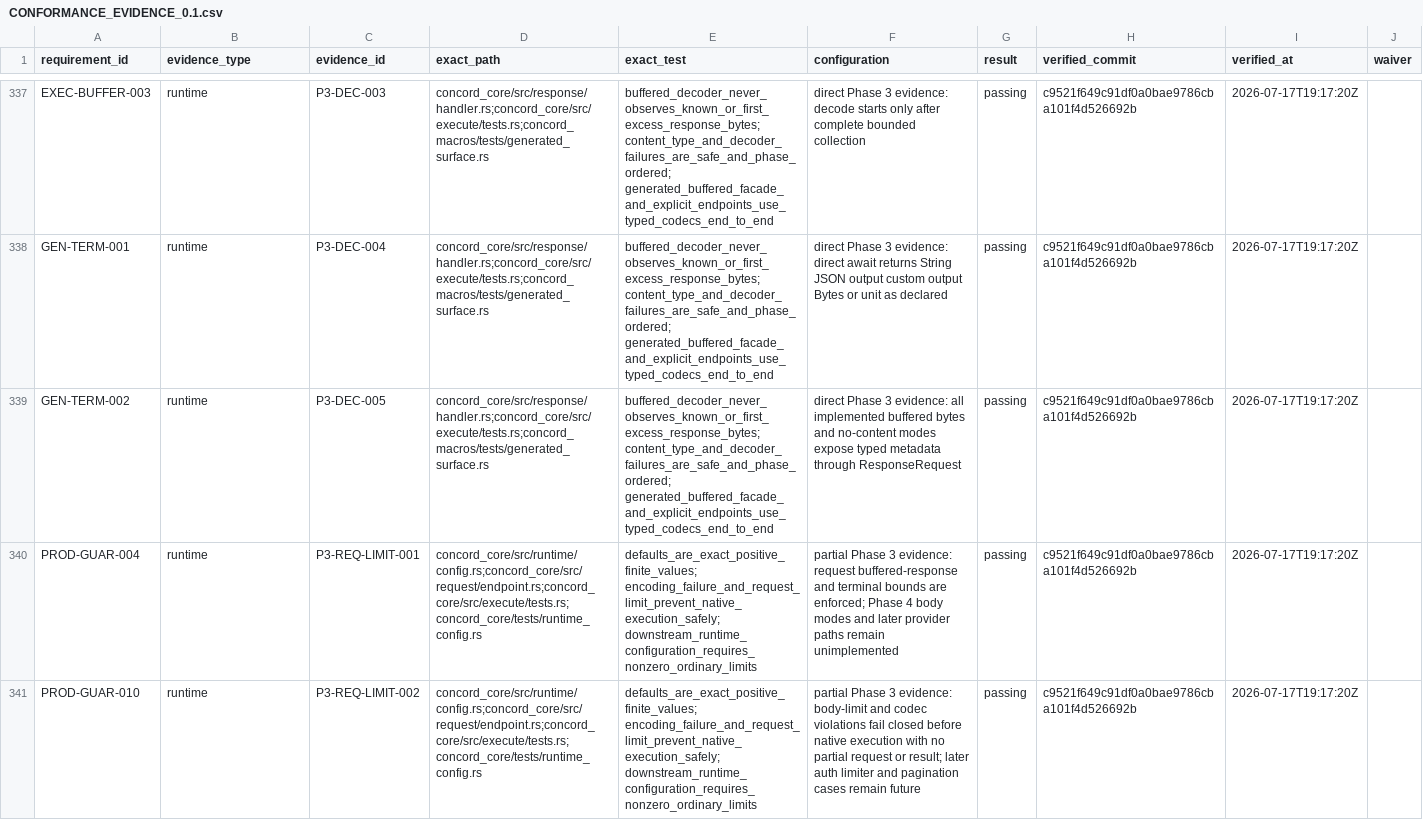
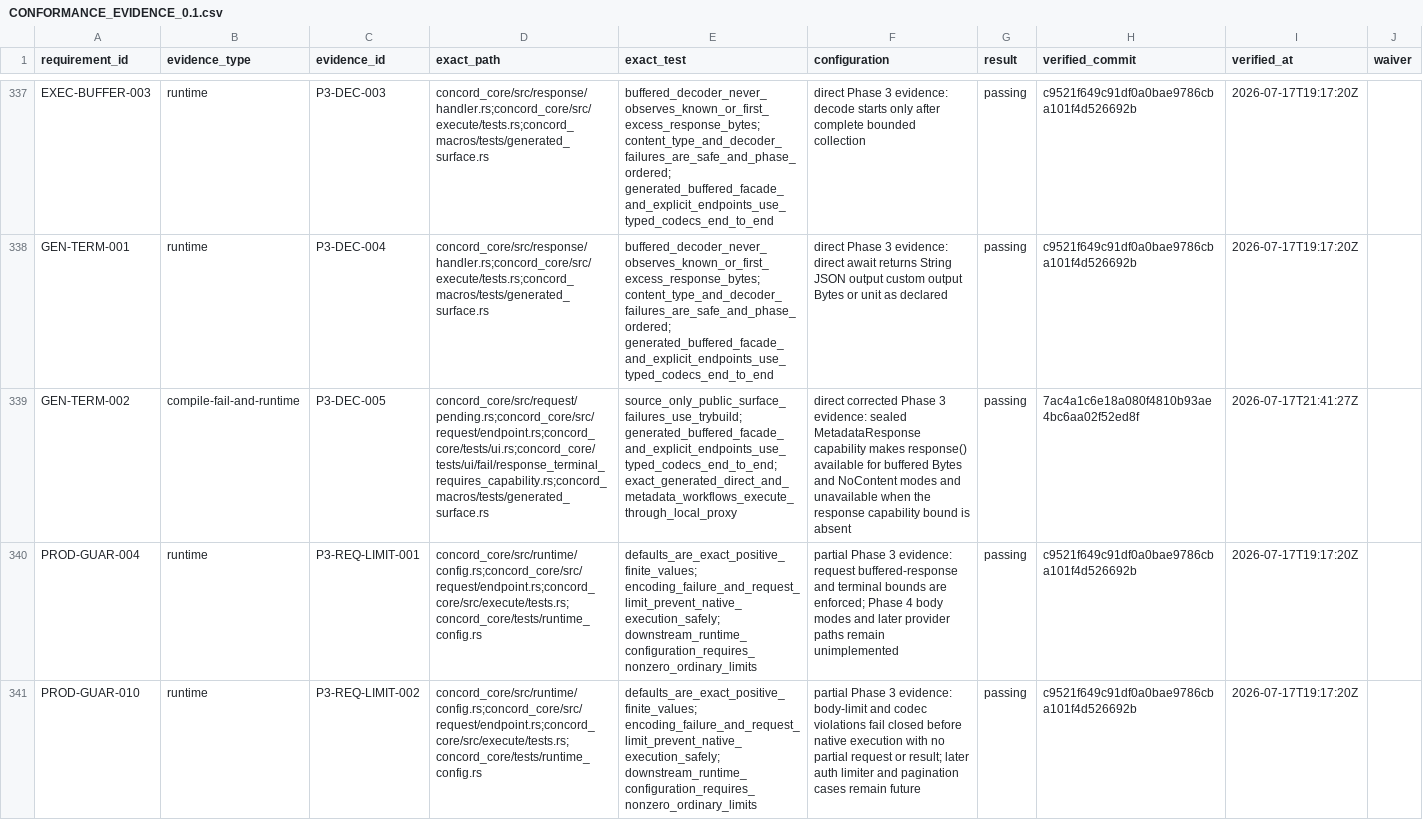
Before and after one commit to gqsnt/concord_api, a CSV file: docs/conformance/CONFORMANCE_EVIDENCE_0.1.csv, drawn as a sheet; only a part is shown, gaps mark what is left out; the diff covers the shown part only; the diff names each change by its address in the sheet, - before the commit and + after, or states it on an @@ line.

```diff
--- a/docs/conformance/CONFORMANCE_EVIDENCE_0.1.csv
+++ b/docs/conformance/CONFORMANCE_EVIDENCE_0.1.csv
-B339 (evidence_type): runtime
+B339 (evidence_type): compile-fail-and-runtime
-D339 (exact_path): concord_core/src/response/handler.rs;concord_core/src/execute/tests.rs;concord_macros/tests/generated_surface.rs
+D339 (exact_path): concord_core/src/request/pending.rs;concord_core/src/request/endpoint.rs;concord_core/tests/ui.rs;concord_core/tests/ui/fail/response_terminal_requires_capability.rs;concord_macros/tests/generated_surface.rs
-E339 (exact_test): buffered_decoder_never_observes_known_or_first_excess_response_bytes; content_type_and_decoder_failures_are_safe_and_phase_ordered; generated_buffered_facade_and_explicit_endpoints_use_typed_codecs_end_to_end
+E339 (exact_test): source_only_public_surface_failures_use_trybuild; generated_buffered_facade_and_explicit_endpoints_use_typed_codecs_end_to_end; exact_generated_direct_and_metadata_workflows_execute_through_local_proxy
-F339 (configuration): direct Phase 3 evidence: all implemented buffered bytes and no-content modes expose typed metadata through ResponseRequest
+F339 (configuration): direct corrected Phase 3 evidence: sealed MetadataResponse capability makes response() available for buffered Bytes and NoContent modes and unavailable when the response capability bound is absent
-H339 (verified_commit): c9521f649c91df0a0bae9786cba101f4d526692b
+H339 (verified_commit): 7ac4a1c6e18a080f4810b93ae4bc6aa02f52ed8f
-I339 (verified_at): 2026-07-17T19:17:20Z
+I339 (verified_at): 2026-07-17T21:41:27Z
```
Also changed, not shown: 106 edited cells elsewhere in this file, docs/conformance/REQUIREMENT_COVERAGE_PLAN_0.1.csv, 3 other files.
